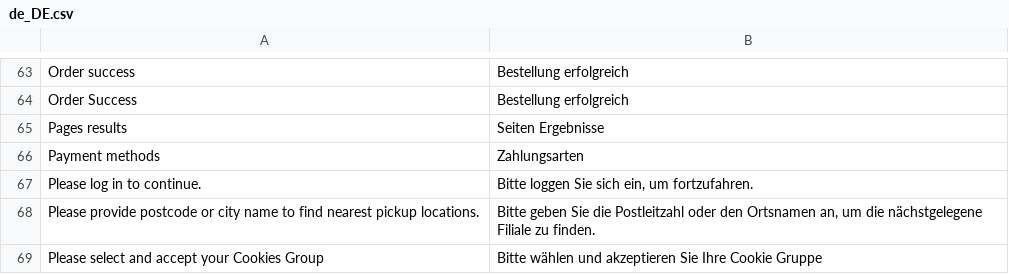
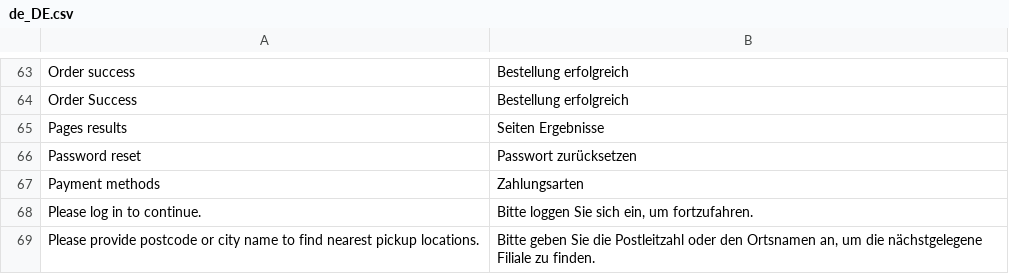
Before and after one commit to magesuite/theme-creativeshop, a CSV file: src/i18n/de_DE.csv, drawn as a sheet; only a part is shown, gaps mark what is left out; the shorter side is filled out with more unchanged rows; the diff names each change by its address in the sheet, - before the commit and + after, or states it on an @@ line.

Commit message:
feat: [LOWA-682] A11Y - add missing translation

```diff
--- a/src/i18n/de_DE.csv
+++ b/src/i18n/de_DE.csv
+row 66: Password reset | Passwort zurücksetzen
```
Also changed, not shown: 1 other file.
